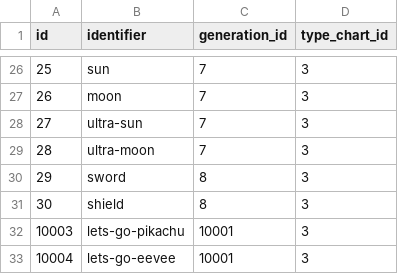
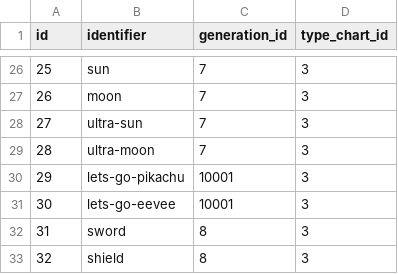
Before and after one commit to CatTrinket/porydex, a CSV file: porydex/db/data/games.csv, drawn as a sheet; only a part is shown, gaps mark what is left out.

Commit message:
Fiddle with game IDs to put Let's Go in the main sequence.
Let's Go was not as much of an outlier as I thought.  I guess they're
gonna keep releasing weird in-between games with different mechanics lol

Might futz with this further for Colosseum/XD.  Who knows.  Now is the
time to micromanage IDs before anyone else starts relying on this, lol.

I'm leaving in generation 10001 for now.  I don't know what I'm doing
with generations in general.  I might drop the generations table
entirely, or I might use them just for organization.

```diff
--- a/porydex/db/data/games.csv
+++ b/porydex/db/data/games.csv
@@ -29,5 +29,5 @@ id,identifier,generation_id,type_chart_id
 28,ultra-moon,7,3
-29,sword,8,3
-30,shield,8,3
-10003,lets-go-pikachu,10001,3
-10004,lets-go-eevee,10001,3
+29,lets-go-pikachu,10001,3
+30,lets-go-eevee,10001,3
+31,sword,8,3
+32,shield,8,3
```
Also changed, not shown: porydex/db/data/move_instances.csv, porydex/db/data/move_machines.csv, 8 other files.
